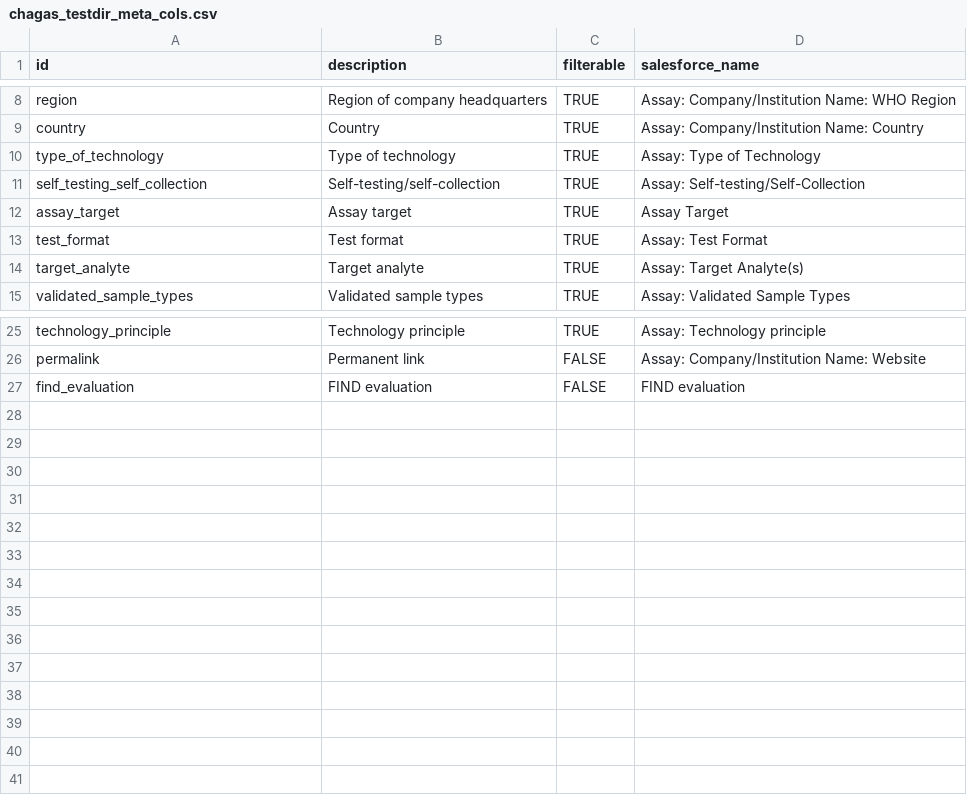
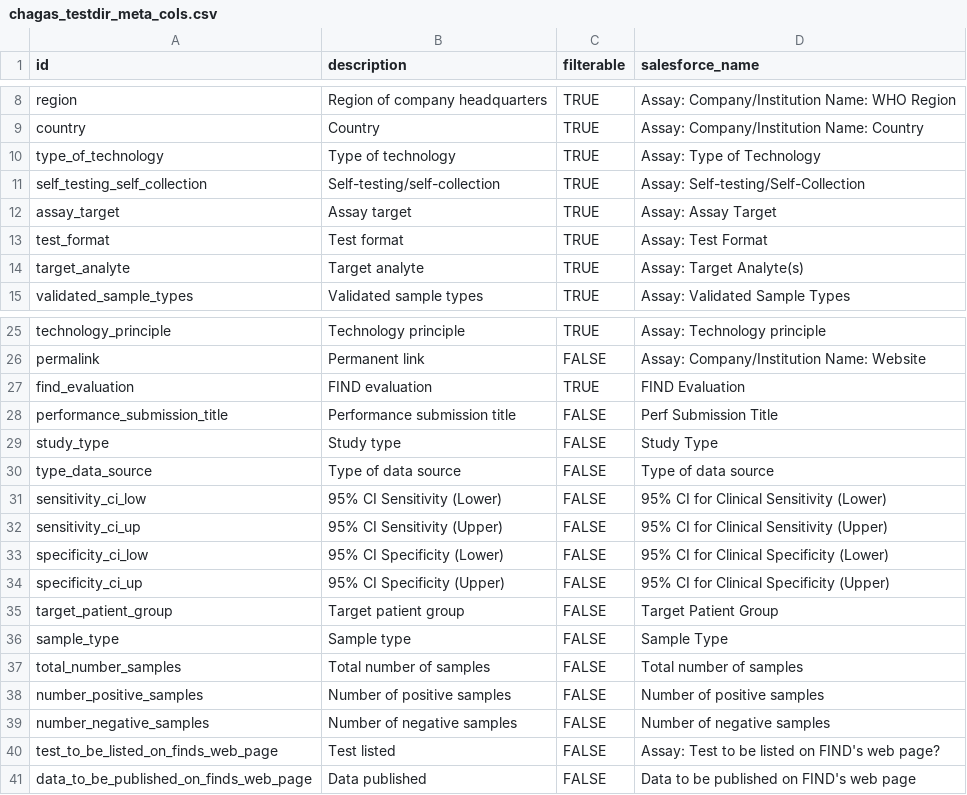
Before and after one commit to finddx/FINDtestdirData, a CSV file: data/ntd/chagas_testdir_meta_cols.csv, drawn as a sheet; only a part is shown, gaps mark what is left out.

Commit message:
Update chagas_testdir_meta_cols.csv

```diff
--- a/data/ntd/chagas_testdir_meta_cols.csv
+++ b/data/ntd/chagas_testdir_meta_cols.csv
@@ -11,3 +11,3 @@ type_of_technology          ,Type of technology          ,TRUE      ,Assay: Type
 self_testing_self_collection,Self-testing/self-collection,TRUE      ,Assay: Self-testing/Self-Collection
-assay_target                ,Assay target                ,TRUE      ,Assay Target
+assay_target                ,Assay target                ,TRUE      ,Assay: Assay Target
 test_format                 ,Test format                 ,TRUE      ,Assay: Test Format
@@ -26,2 +26,16 @@ technology_principle,Technology principle,TRUE      ,Assay: Technology principle
 permalink                   ,Permanent link,FALSE     ,Assay: Company/Institution Name: Website
-find_evaluation,FIND evaluation,FALSE     ,FIND evaluation
+find_evaluation,FIND evaluation,TRUE      ,FIND Evaluation
+performance_submission_title,Performance submission title,FALSE     ,Perf Submission Title
+study_type,Study type,FALSE     ,Study Type
+type_data_source,Type of data source,FALSE     ,Type of data source
+sensitivity_ci_low,95% CI Sensitivity (Lower),FALSE     ,95% CI for Clinical Sensitivity (Lower)
+sensitivity_ci_up,95% CI Sensitivity (Upper),FALSE     ,95% CI for Clinical Sensitivity (Upper)
+specificity_ci_low,95% CI Specificity (Lower),FALSE     ,95% CI for Clinical Specificity (Lower)
+specificity_ci_up,95% CI Specificity (Upper),FALSE     ,95% CI for Clinical Specificity (Upper)
+target_patient_group,Target patient group,FALSE     ,Target Patient Group
+sample_type,Sample type,FALSE     ,Sample Type
+total_number_samples,Total number of samples,FALSE     ,Total number of samples
+number_positive_samples,Number of positive samples,FALSE     ,Number of positive samples
+number_negative_samples,Number of negative samples,FALSE     ,Number of negative samples
+test_to_be_listed_on_finds_web_page,Test listed,FALSE     ,Assay: Test to be listed on FIND's web page?
+data_to_be_published_on_finds_web_page,Data published,FALSE     ,Data to be published on FIND's web page
```
